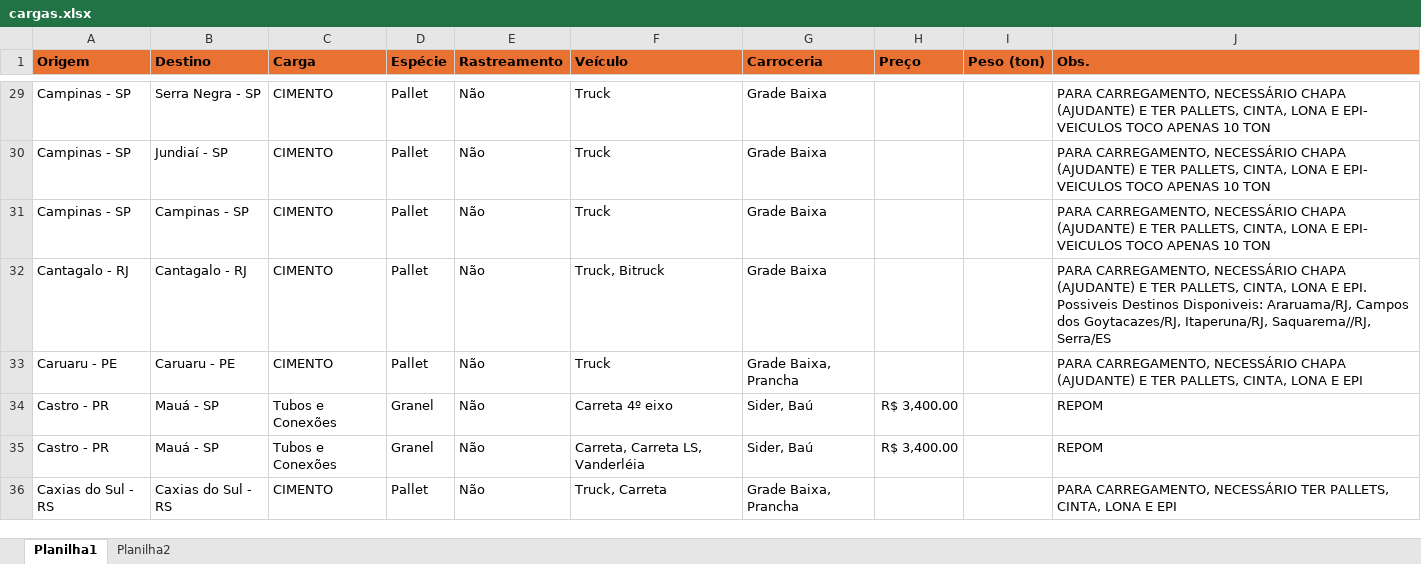
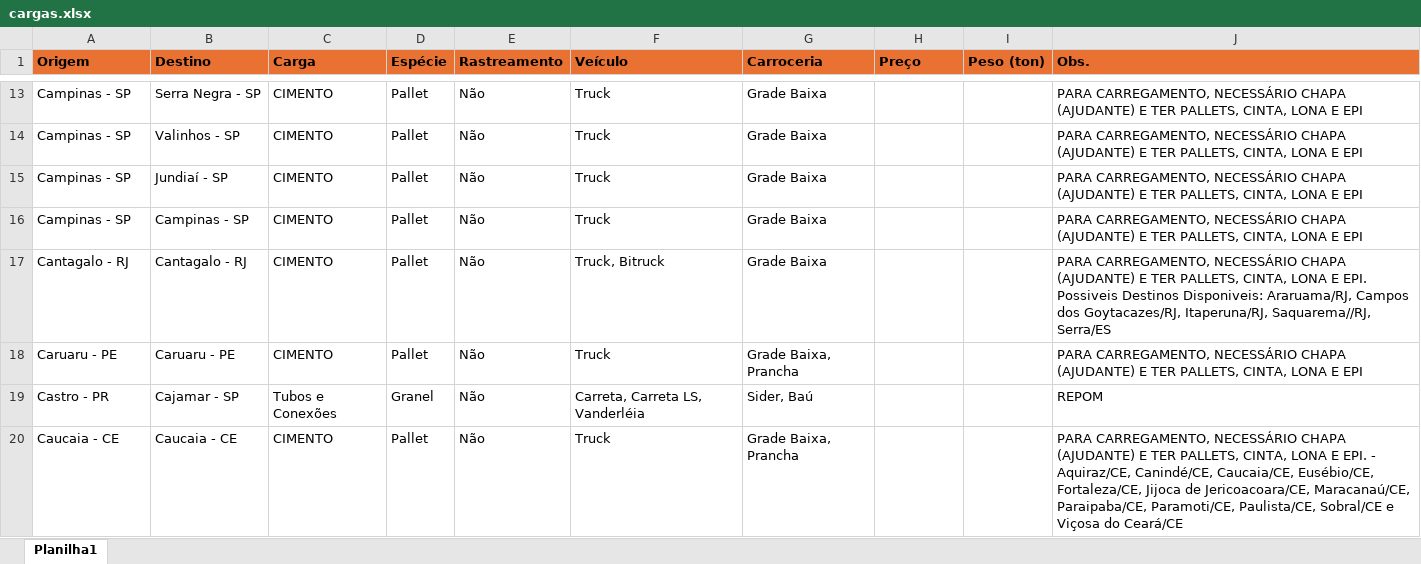
Before and after one commit to jfilhoempresarial-ops/tr.alienigenaV5, an Excel workbook: scripts/cargas.xlsx, sheet Planilha1, drawn as a sheet; only a part is shown, gaps mark what is left out; values as stored, in another font and other column widths than the file's, no borders; removed rows and columns are numbered as before the commit, all else as after; the diff covers the shown part only; the diff names each change by its address in the sheet, - before the commit and + after, or states it on an @@ line.

```diff
--- a/scripts/cargas.xlsx (sheet Planilha1)
+++ b/scripts/cargas.xlsx (sheet Planilha1)
-sheet tab: Planilha2
-J13 (Obs.): …LONA E EPI- VEICULOS TOCO APENAS 10 TON
+J13 (Obs.): …LONA E EPI
+row 14: Campinas - SP | Valinhos - SP | CIMENTO | Pallet | Não | Truck | Grade Baixa |  |  | PARA CARREGAMENTO, NECESSÁRIO CHAPA (AJUDANTE) E TER PALLETS, CINTA, LONA E EPI
-J15:J16 (Obs.): …LONA E EPI- VEICULOS TOCO APENAS 10 TON
+J15:J16 (Obs.): …LONA E EPI
-row 34: Castro - PR | Mauá - SP | Tubos e Conexões | Granel | Não | Carreta 4º eixo | Sider, Baú | R$ 3,400.00 |  | REPOM
-B19 (Destino): Mauá - SP
+B19 (Destino): Cajamar - SP
-H19 (Preço): R$ 3,400.00
+H19 (Preço): (empty)
-A20 (Origem): Caxias do Sul - RS
+A20 (Origem): Caucaia - CE
-B20 (Destino): Caxias do Sul - RS
+B20 (Destino): Caucaia - CE
-F20 (Veículo): Truck, Carreta
+F20 (Veículo): Truck
-J20 (Obs.): …CARREGAMENTO, NECESSÁRIO TER PALLETS, CINTA, LONA E EPI
+J20 (Obs.): …CARREGAMENTO, NECESSÁRIO CHAPA (AJUDANTE) E TER PALLETS, CINTA, LONA E EPI. - Aquiraz/CE, Canindé/CE, Caucaia/CE, Eusébio/CE, Fortaleza/CE, Jijoca de Jericoacoara/CE, Maracanaú/CE, Paraipaba/CE, Paramoti/CE, Paulista/CE, Sobral/CE e Viçosa do Ceará/CE
```
Also changed, not shown: 39 added rows, 63 removed rows, 112 edited cells and cell formats elsewhere in this sheet.
